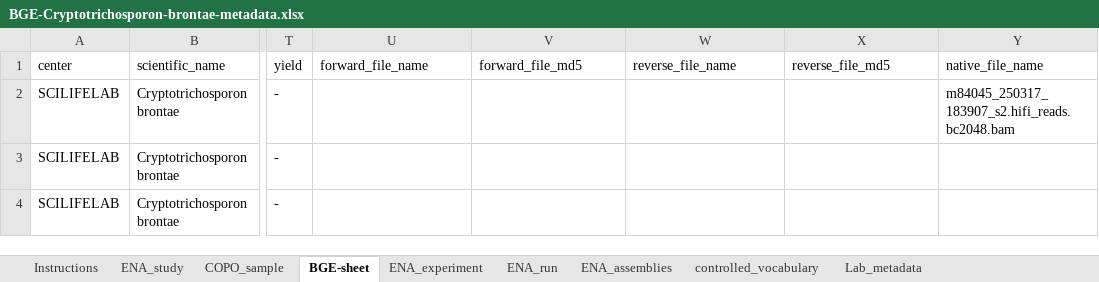
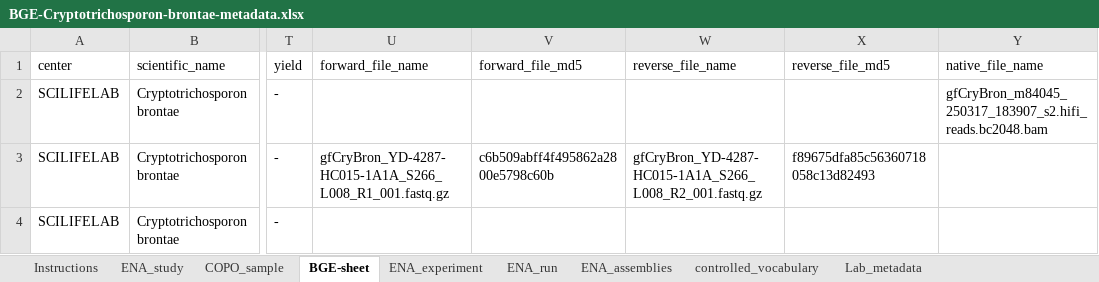
Before and after one commit to NBISweden/data-submission-documentation, an Excel workbook: ENA/BGE-Cryptotrichosporon-brontae/data/BGE-Cryptotrichosporon-brontae-metadata.xlsx, sheet BGE-sheet, drawn as a sheet; only a part is shown, gaps mark what is left out; values as stored, in another font and other column widths than the file's, no borders; charts and pictures not drawn; the diff names each change by its address in the sheet, - before the commit and + after, or states it on an @@ line.

```diff
--- a/ENA/BGE-Cryptotrichosporon-brontae/data/BGE-Cryptotrichosporon-brontae-metadata.xlsx (sheet BGE-sheet)
+++ b/ENA/BGE-Cryptotrichosporon-brontae/data/BGE-Cryptotrichosporon-brontae-metadata.xlsx (sheet BGE-sheet)
-Y2 (native_file_name): m84045_250317_183907_s2.hifi_reads.bc2048.bam
+Y2 (native_file_name): gfCryBron_m84045_250317_183907_s2.hifi_reads.bc2048.bam
-U3 (forward_file_name): (empty)
+U3 (forward_file_name): gfCryBron_YD-4287-HC015-1A1A_S266_L008_R1_001.fastq.gz
-V3 (forward_file_md5): (empty)
+V3 (forward_file_md5): c6b509abff4f495862a2800e5798c60b
-W3 (reverse_file_name): (empty)
+W3 (reverse_file_name): gfCryBron_YD-4287-HC015-1A1A_S266_L008_R2_001.fastq.gz
-X3 (reverse_file_md5): (empty)
+X3 (reverse_file_md5): f89675dfa85c56360718058c13d82493
```
Also changed, not shown: ENA/BGE-Agelena-orientalis/data/BGE-Agelena-orientalis-metadata.xlsx, ENA/BGE-Decticus-albifrons/data/BGE-Decticus-albifrons-metadata.xlsx, 7 other files.
